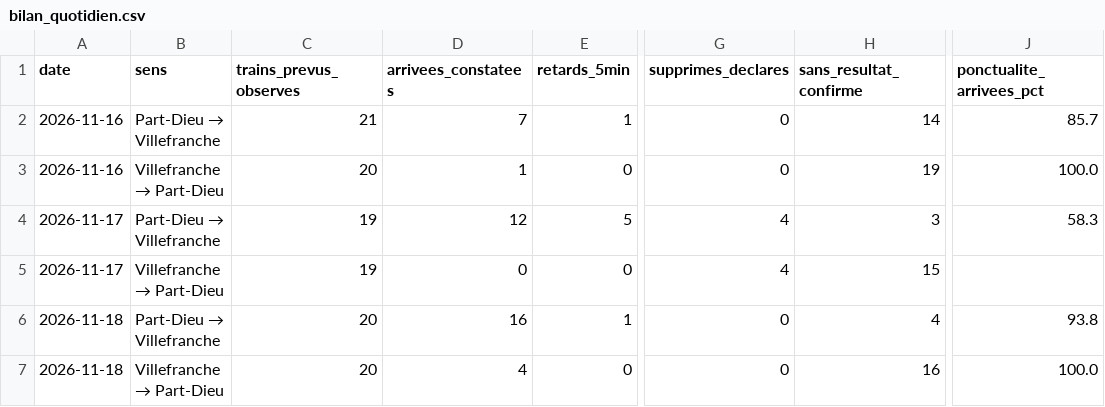
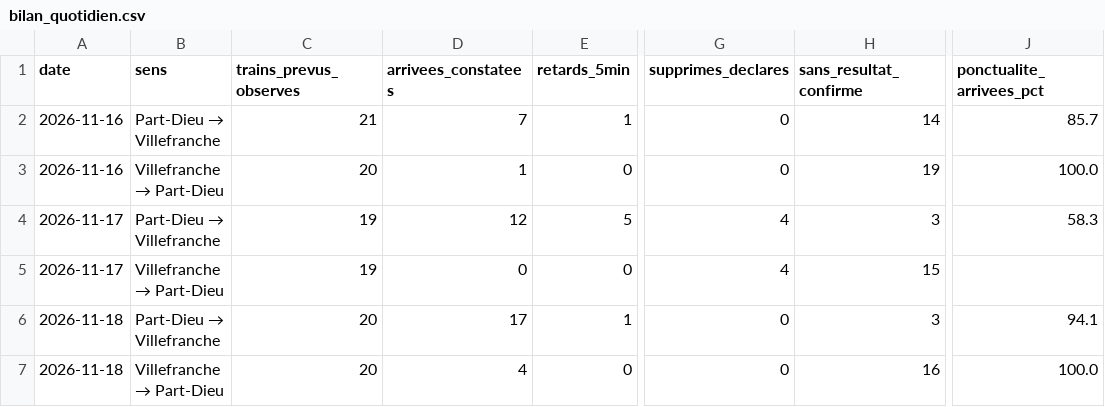
Before and after one commit to alexandretardy3-star/suivi-ter-villefranche-lyon, a CSV file: data/bilan_quotidien.csv, drawn as a sheet; only a part is shown, gaps mark what is left out; the diff names each change by its address in the sheet, - before the commit and + after, or states it on an @@ line.

```diff
--- a/data/bilan_quotidien.csv
+++ b/data/bilan_quotidien.csv
-D6 (arrivees_constatees): 16
+D6 (arrivees_constatees): 17
-H6 (sans_resultat_confirme): 4
+H6 (sans_resultat_confirme): 3
-J6 (ponctualite_arrivees_pct): 93.8
+J6 (ponctualite_arrivees_pct): 94.1
```
Also changed, not shown: data/trains.csv.
